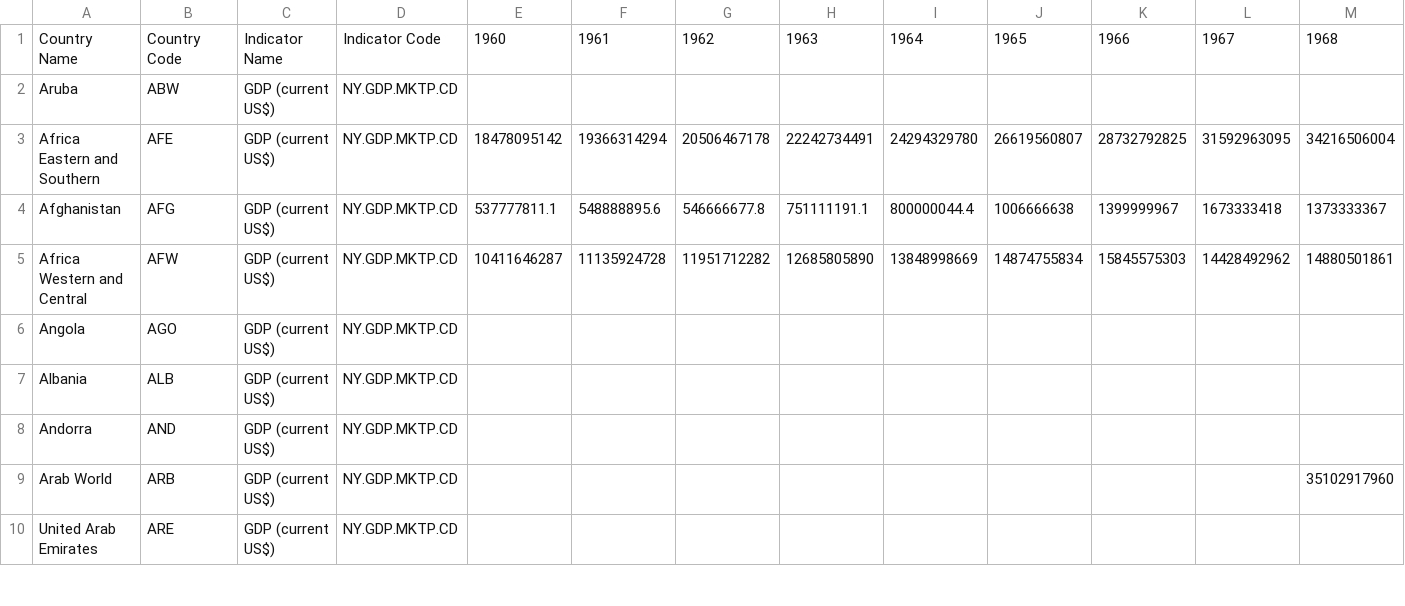
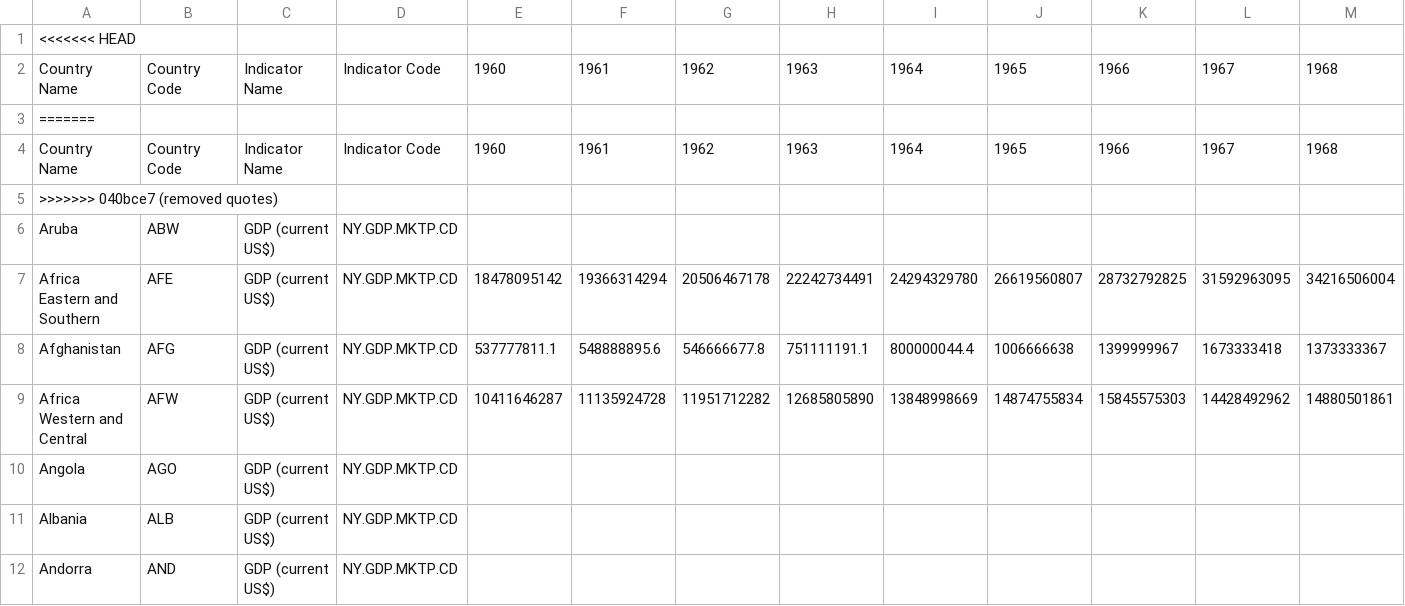
Before and after one commit to cynkou/gdp-dashboard, a CSV file: data/gdp_datas.csv, drawn as a sheet; only a part is shown; the shorter side is filled out with more unchanged rows; rows hold the shown columns only; the diff names each change by its address in the sheet, - before the commit and + after, or states it on an @@ line.

Commit message:
removed quotes

```diff
--- a/data/gdp_datas.csv
+++ b/data/gdp_datas.csv
+row 1: <<<<<<< HEAD
+row 3: =======
+row 4: Country Name | Country Code | Indicator Name | Indicator Code | 1960 | 1961 | 1962 | 1963 | 1964 | 1965 | 1966 | 1967 | 1968
+row 5: >>>>>>> 040bce7 (removed quotes)
```
